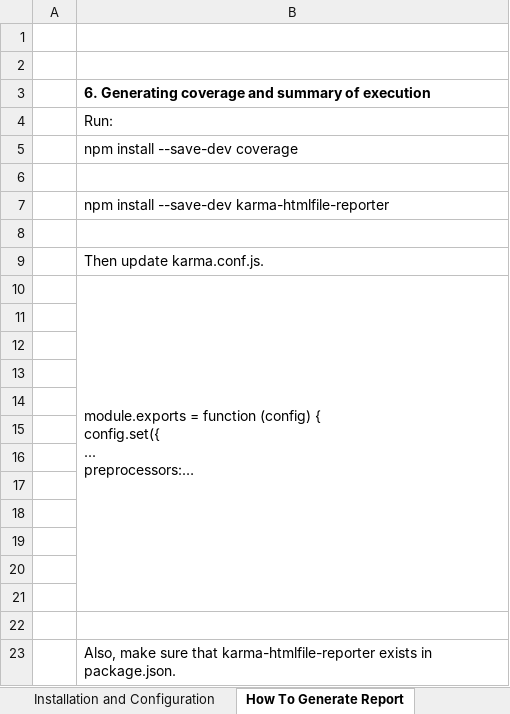
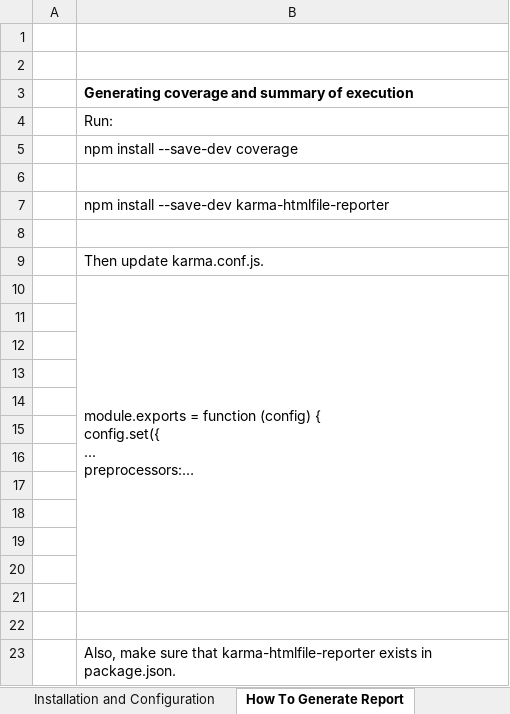
Before and after one commit to ivyabe/karma-javascript, an Excel workbook: karma-js-howto.xlsx, sheet How To Generate Report, drawn as a sheet; long unchanged cells end in …; values as stored, in another font and other column widths than the file's, no borders; the diff names each change by its address in the sheet, - before the commit and + after, or states it on an @@ line.

Commit message:
Updated file

```diff
--- a/karma-js-howto.xlsx (sheet How To Generate Report)
+++ b/karma-js-howto.xlsx (sheet How To Generate Report)
-B3: 6. Generating coverage…
+B3: Generating coverage…
```
